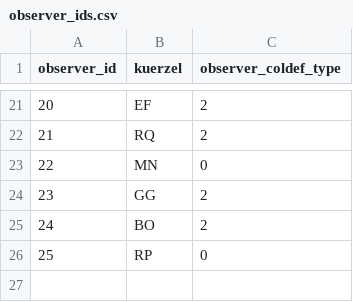
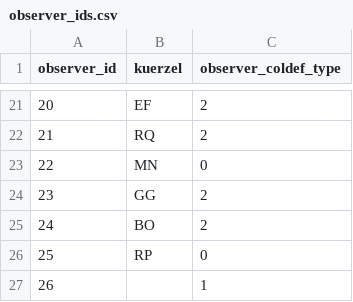
Before and after one commit to digital-work/color_deficiency, a CSV file: colordeficiency-data/observer_ids.csv, drawn as a sheet; only a part is shown, gaps mark what is left out; the diff names each change by its address in the sheet, - before the commit and + after, or states it on an @@ line.

Commit message:
Updated observer_ids. - Included id2ColDefShort in settings. - Updated getAccuracy: included wilson-score computation. - Update plotAccuracyGraph: Excluded label from accuracy data, width of CI plotted and computed with vector instead of scalar. - Confidence interval width moved from plotAccuracyGraph to getAccuracy. - Changed name from "Chi2 2x2 comparison" to "pairwise Chi2 comparison". - Updated analyzeSaMSEMData: Adjusted path to observer_ids. - Updated samsemPlots1thru4: Updated explanation string, removed result_id from dict, removed plot_types, remodeled computation and plotting of ACC and RT data, included median test, Chi2 test computation and normality Q-Q and log-Q-Q plotting. -> Making samsemPlots9thru12 obsolete. - Updated samsemPlots29and30: Updated explanation string, made it possible to choose observer groups, included Chi2 test computation and normality Q-Q and log-Q-Q plotting. Updated samsemPlots35and36 and samsemPlots37and38: Included normality log-Q-Q plotting. - Updated visdem53thru60, visdemPlots53thru60Paired, and visdemPlots67thru70. - Updated makePairedDAtaForViSDEM. - Included keys2values. - medianTest is now "pairwise" test.

```diff
--- a/colordeficiency-data/observer_ids.csv
+++ b/colordeficiency-data/observer_ids.csv
+row 27: 26 |  | 1
```
Also changed, not shown: 3 other files.
